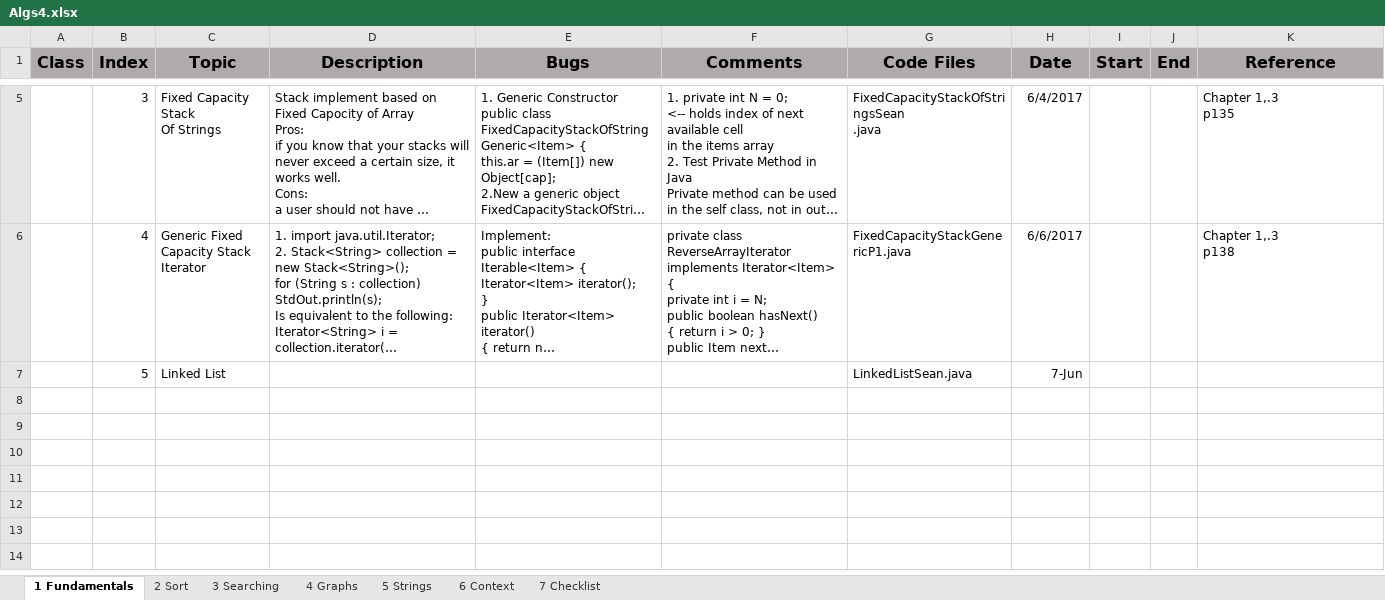
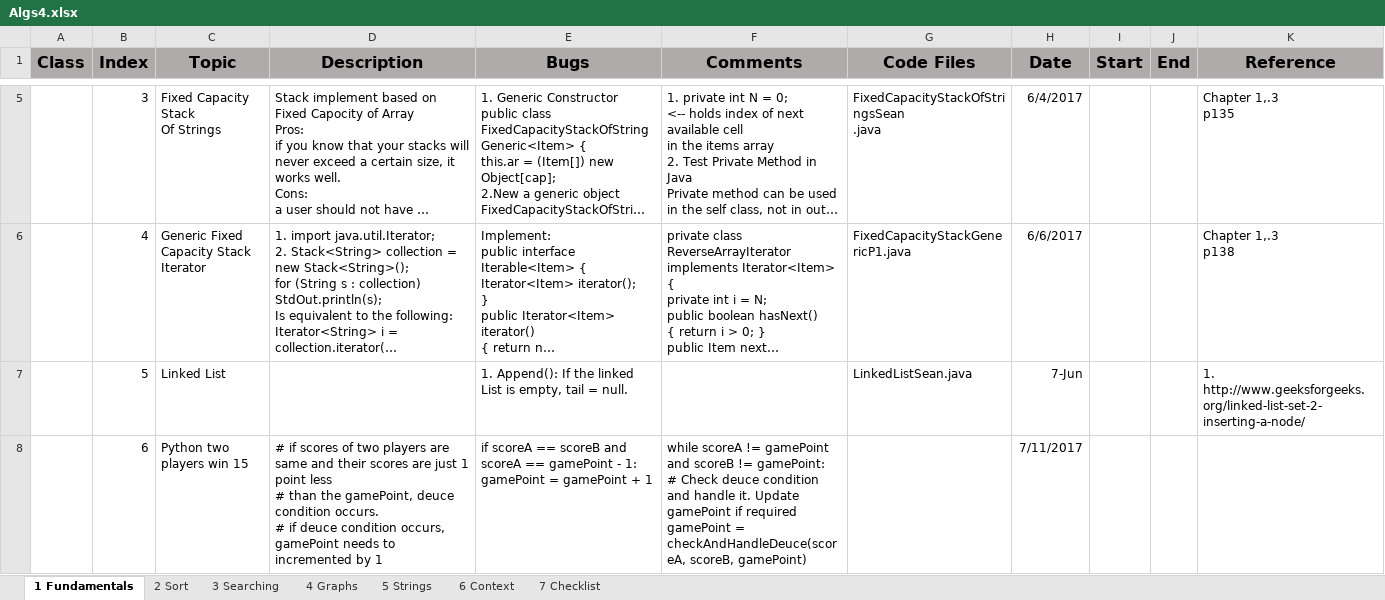
Before and after one commit to sean8purdue/algs, an Excel workbook: Algs4.xlsx, sheet 1 Fundamentals, drawn as a sheet; only a part is shown, gaps mark what is left out; long unchanged cells end in …; values as stored, in another font and other column widths than the file's, no borders; ↵ is a line break in a cell; the diff names each change by its address in the sheet, - before the commit and + after, or states it on an @@ line.

Commit message:
Python 2 player win 15

```diff
--- a/Algs4.xlsx (sheet 1 Fundamentals)
+++ b/Algs4.xlsx (sheet 1 Fundamentals)
-E7 (Bugs): (empty)
+E7 (Bugs): 1. Append(): If the linked List is empty, tail = null.
-K7 (Reference): (empty)
+K7 (Reference): 1. http://www.geeksforgeeks.org/linked-list-set-2-inserting-a-node/
+row 8:  | 6 | Python two players win 15 | # if scores of two players are same and their scores are just 1 point less ↵ # than the gamePoint, deuce condition occurs. ↵ # if deuce condition occurs, gamePoint needs to incremented by 1 | if scoreA == scoreB and scoreA == gamePoint - 1: ↵ gamePoint = gamePoint + 1 | while scoreA != gamePoint and scoreB != gamePoint: ↵ # Check deuce condition and handle it. Update gamePoint if required ↵ gamePoint = checkAndHandleDeuce(scoreA, scoreB, gamePoint) |  | 7/11/2017
```
Also changed, not shown: 1 other file.
